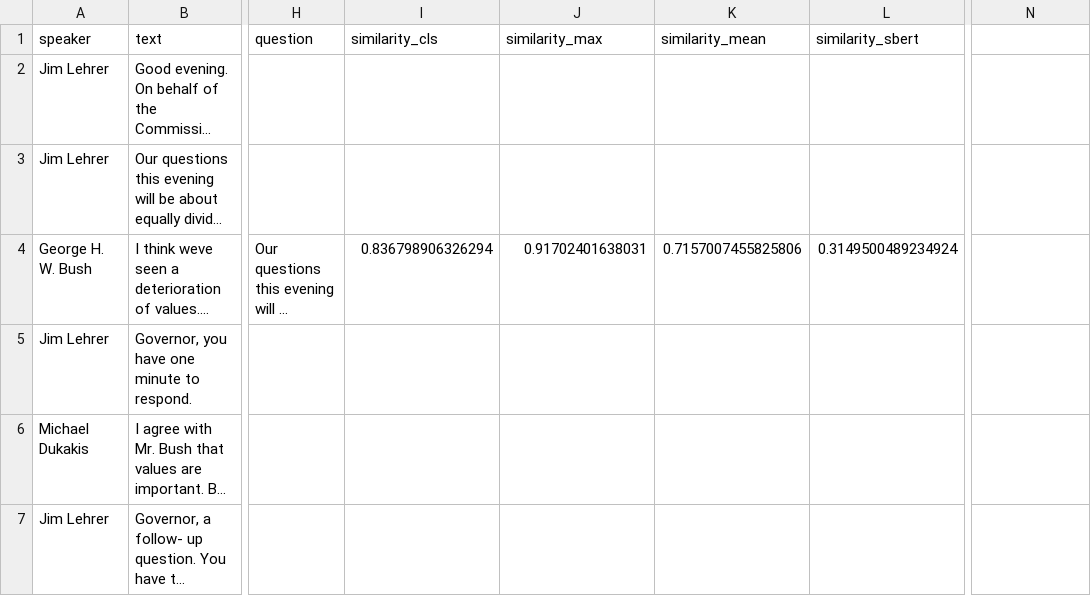
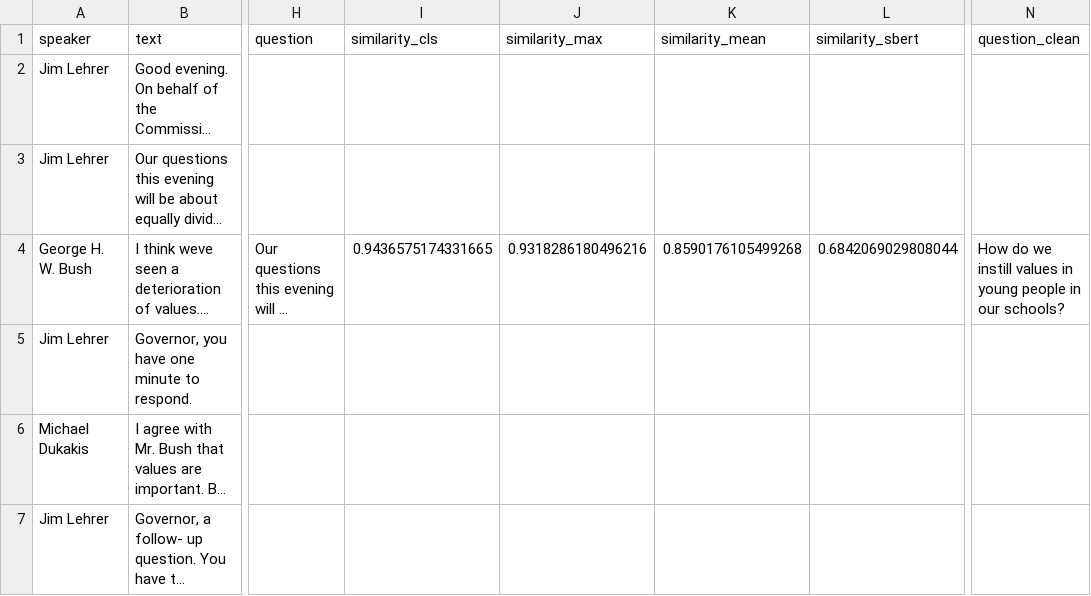
Before and after one commit to ngruenefeld/qud-for-us-presidential-debates, a CSV file: data/by_date/1988-09-25.csv, drawn as a sheet; only a part is shown, gaps mark what is left out; long unchanged cells end in …; the diff covers the shown part only; the diff names each change by its address in the sheet, - before the commit and + after, or states it on an @@ line.

```diff
--- a/data/by_date/1988-09-25.csv
+++ b/data/by_date/1988-09-25.csv
-N1: (empty)
+N1: question_clean
-I4 (similarity_cls): 0.836798906326294
+I4 (similarity_cls): 0.9436575174331665
-J4 (similarity_max): 0.91702401638031
+J4 (similarity_max): 0.9318286180496216
-K4 (similarity_mean): 0.7157007455825806
+K4 (similarity_mean): 0.8590176105499268
-L4 (similarity_sbert): 0.3149500489234924
+L4 (similarity_sbert): 0.6842069029808044
-N4 (question_clean): (empty)
+N4 (question_clean): How do we instill values in young people in our schools?
```
Also changed, not shown: 110 edited cells elsewhere in this file, data/by_date/1976-09-23.csv, data/by_date/1984-10-07.csv, 13 other files.
